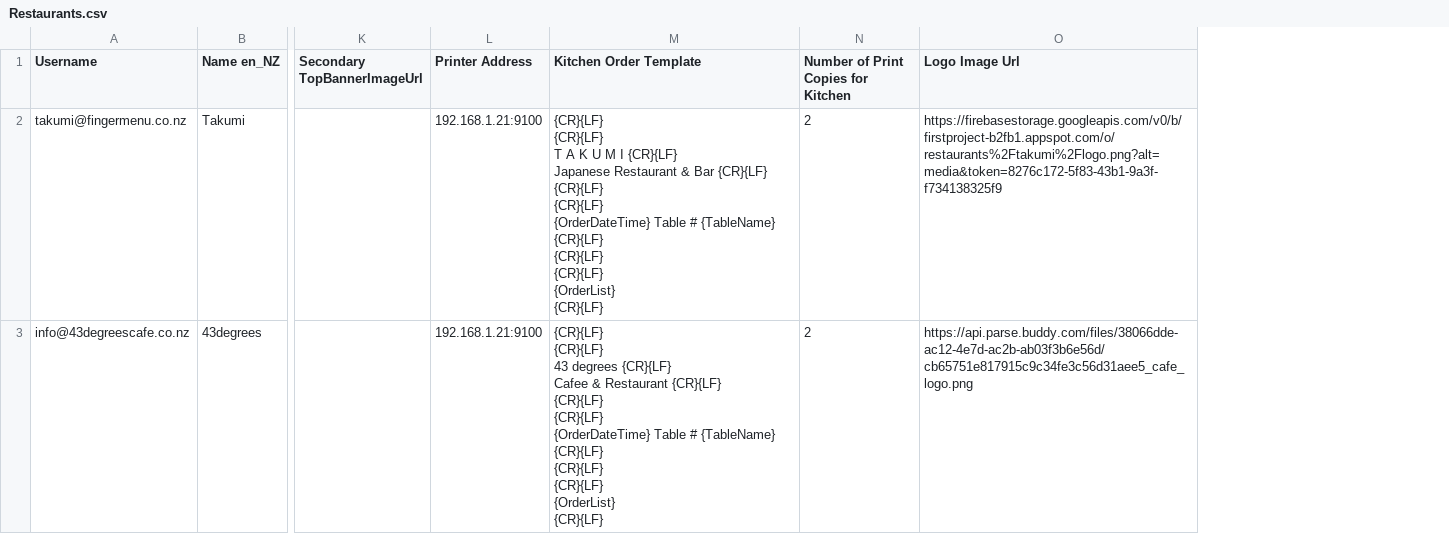
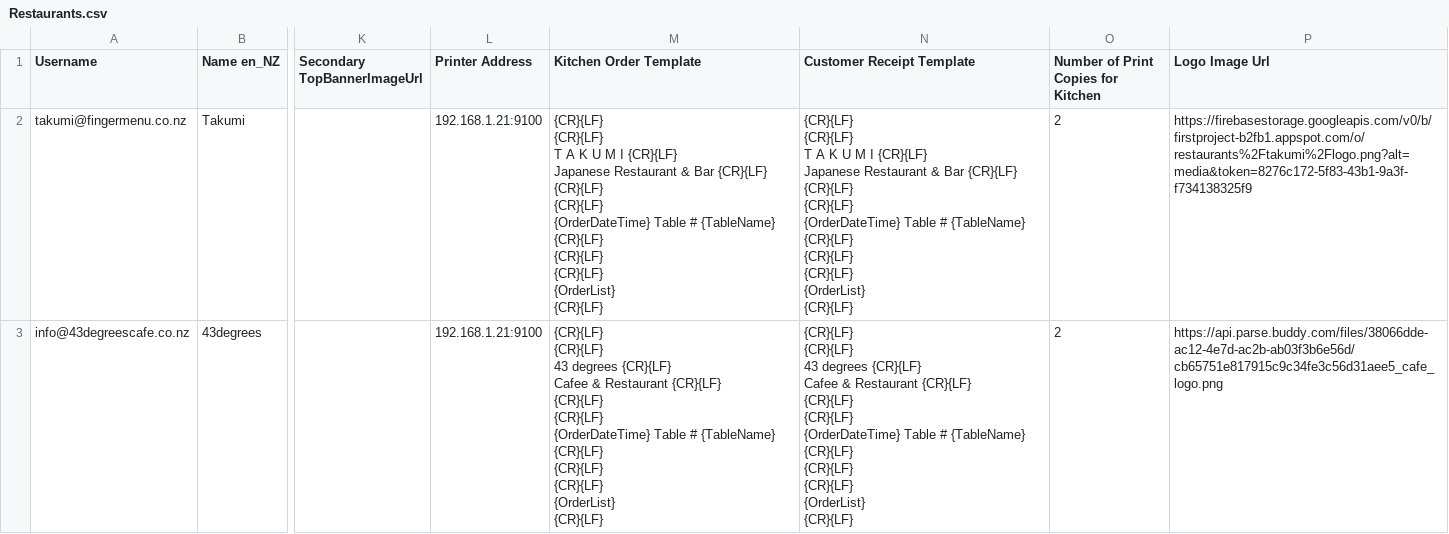
Before and after one commit to fingermenu/finger-menu-helper-tools, a CSV file: data/Restaurants.csv, drawn as a sheet; only a part is shown, gaps mark what is left out; ↵ is a line break in a cell; the diff names each change by its address in the sheet, - before the commit and + after, or states it on an @@ line.

Commit message:
Added customer receipt printer import logic to import restaurant script

```diff
--- a/data/Restaurants.csv
+++ b/data/Restaurants.csv
+column N (Customer Receipt Template), rows 2-3: {CR}{LF} ↵ {CR}{LF} ↵ T A K U M I {CR}{LF} ↵ Japanese Restaurant & Bar {CR}{LF} ↵ {CR}{LF} ↵ {CR}{LF} ↵ {OrderDateTime} Table # {TableName} {CR}{LF} ↵ {CR}{LF} ↵ {CR}{LF} ↵ {OrderList} ↵ {CR}{LF} | {CR}{LF} ↵ {CR}{LF} ↵ 43 degrees {CR}{LF} ↵ Cafee & Restaurant {CR}{LF} ↵ {CR}{LF} ↵ {CR}{LF} ↵ {OrderDateTime} Table # {TableName} {CR}{LF} ↵ {CR}{LF} ↵ {CR}{LF} ↵ {OrderList} ↵ {CR}{LF}
```
Also changed, not shown: 1 other file.
